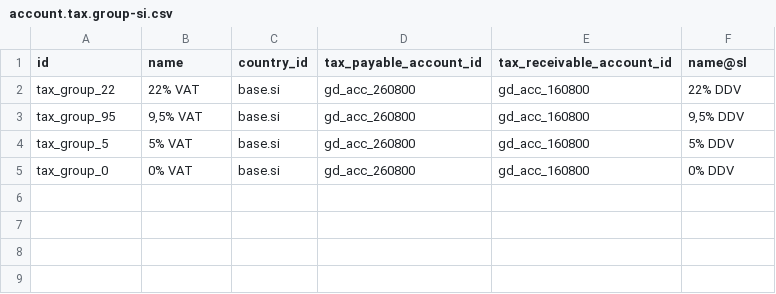
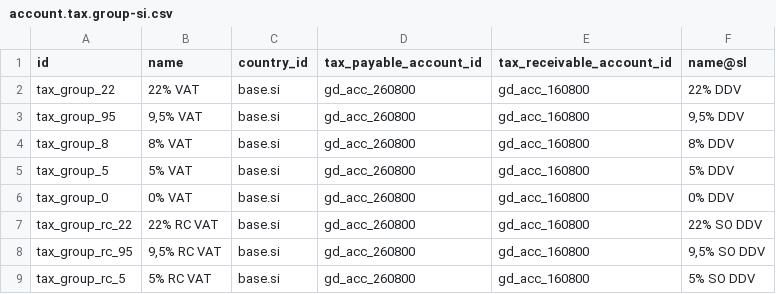
Before and after one commit to adhoc-cicd/odoo-odoo, a CSV file: addons/l10n_si/data/template/account.tax.group-si.csv, drawn as a sheet.

Commit message:
[IMP] l10n_si: update basic package
This commit will improve the basic package of Slovenia.
By changing the account, taxes, fiscal position and tax reports.

task-3901247

closes odoo/odoo#166559

Related: odoo/enterprise#65817
Signed-off-by: Ruben Gomes (rugo) <rugo@odoo.com>

```diff
--- a/addons/l10n_si/data/template/account.tax.group-si.csv
+++ b/addons/l10n_si/data/template/account.tax.group-si.csv
@@ -3,3 +3,7 @@
 "tax_group_95","9,5% VAT","base.si","gd_acc_260800","gd_acc_160800","9,5% DDV"
+"tax_group_8","8% VAT","base.si","gd_acc_260800","gd_acc_160800","8% DDV"
 "tax_group_5","5% VAT","base.si","gd_acc_260800","gd_acc_160800","5% DDV"
 "tax_group_0","0% VAT","base.si","gd_acc_260800","gd_acc_160800","0% DDV"
+"tax_group_rc_22","22% RC VAT","base.si","gd_acc_260800","gd_acc_160800","22% SO DDV"
+"tax_group_rc_95","9,5% RC VAT","base.si","gd_acc_260800","gd_acc_160800","9,5% SO DDV"
+"tax_group_rc_5","5% RC VAT","base.si","gd_acc_260800","gd_acc_160800","5% SO DDV"
```
Also changed, not shown: 11 other files.
